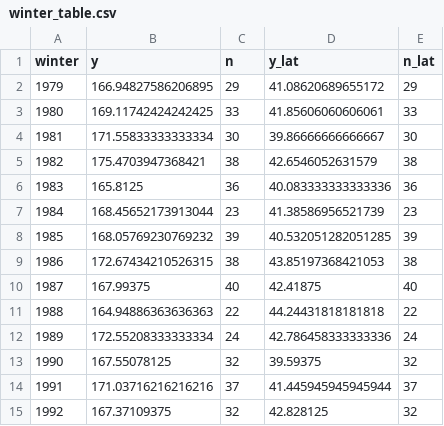
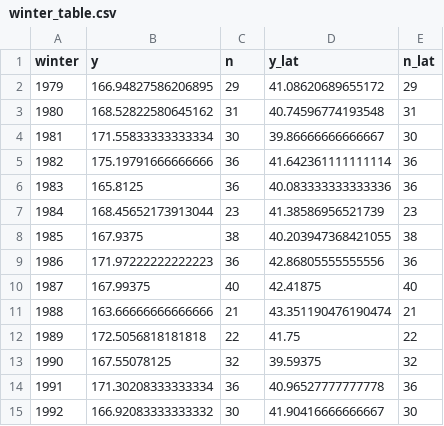
Before and after one commit to jkrek17/hf-low, a CSV file: research/era5/enso_deepening/results/winter_table.csv, drawn as a sheet; only a part is shown; the diff covers the shown part only.

```diff
--- a/research/era5/enso_deepening/results/winter_table.csv
+++ b/research/era5/enso_deepening/results/winter_table.csv
@@ -2,14 +2,14 @@ winter,y,n,y_lat,n_lat
 1979,166.94827586206895,29,41.08620689655172,29
-1980,169.11742424242425,33,41.85606060606061,33
+1980,168.52822580645162,31,40.74596774193548,31
 1981,171.55833333333334,30,39.86666666666667,30
-1982,175.4703947368421,38,42.6546052631579,38
+1982,175.19791666666666,36,41.642361111111114,36
 1983,165.8125,36,40.083333333333336,36
 1984,168.45652173913044,23,41.38586956521739,23
-1985,168.05769230769232,39,40.532051282051285,39
-1986,172.67434210526315,38,43.85197368421053,38
+1985,167.9375,38,40.203947368421055,38
+1986,171.97222222222223,36,42.86805555555556,36
 1987,167.99375,40,42.41875,40
-1988,164.94886363636363,22,44.24431818181818,22
-1989,172.55208333333334,24,42.786458333333336,24
+1988,163.66666666666666,21,43.351190476190474,21
+1989,172.5056818181818,22,41.75,22
 1990,167.55078125,32,39.59375,32
-1991,171.03716216216216,37,41.445945945945944,37
-1992,167.37109375,32,42.828125,32
+1991,171.30208333333334,36,40.96527777777778,36
+1992,166.92083333333332,30,41.90416666666667,30
```
Also changed, not shown: 76 edited cells elsewhere in this file, research/era5/enso_deepening/results/power.csv, research/era5/enso_deepening/results/results.csv, 13 other files.
